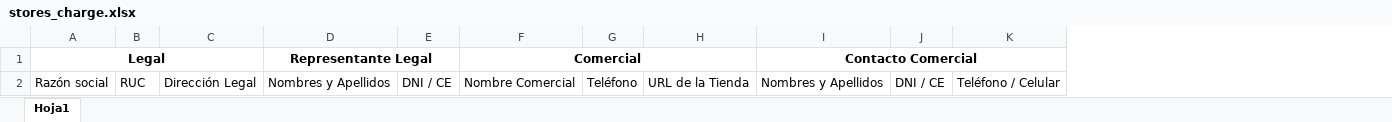
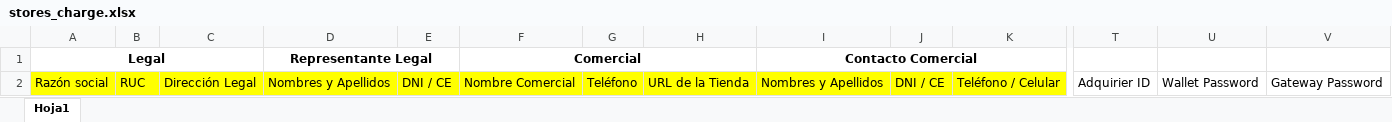
Before and after one commit to samguill/backend-regalalo, an Excel workbook: public/uploads/formats/stores_charge.xlsx, sheet Hoja1, drawn as a sheet; only a part is shown, gaps mark what is left out; values as stored, in another font and other column widths than the file's, no borders; the diff covers the shown part only; the diff names each change by its address in the sheet, - before the commit and + after, or states it on an @@ line.

Commit message:
Nuevo formato de subida de tiendas.

```diff
--- a/public/uploads/formats/stores_charge.xlsx (sheet Hoja1)
+++ b/public/uploads/formats/stores_charge.xlsx (sheet Hoja1)
+column T, row 2: Adquirier ID
+column U, row 2: Wallet Password
+column V, row 2: Gateway Password
-A2:K2 fill: none
+A2:K2 fill: #FFFF00
```
Also changed, not shown: cell formats elsewhere in this sheet, 1 other file.
